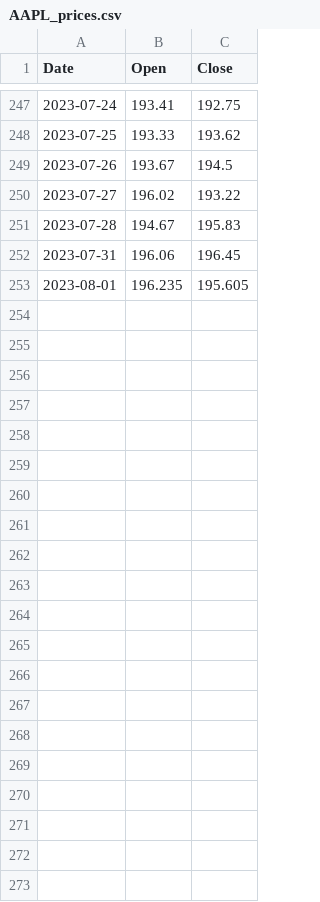
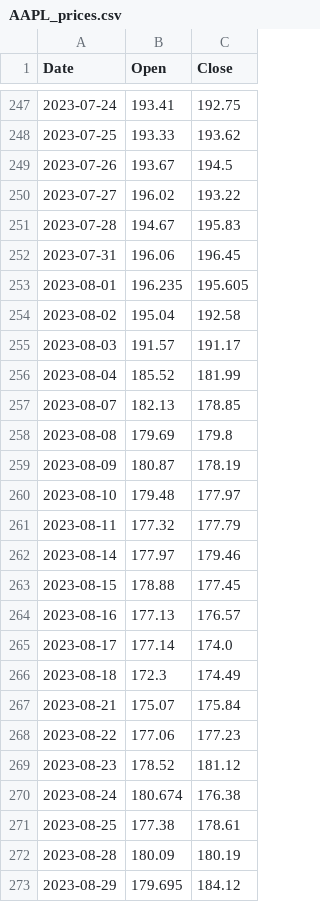
Before and after one commit to janhavidoshi/crisp-journey, a CSV file: crisp/data/AAPL_prices.csv, drawn as a sheet; only a part is shown, gaps mark what is left out.

```diff
--- a/crisp/data/AAPL_prices.csv
+++ b/crisp/data/AAPL_prices.csv
@@ -253 +253,21 @@ Date,Open,Close
 2023-08-01,196.235,195.605
+2023-08-02,195.04,192.58
+2023-08-03,191.57,191.17
+2023-08-04,185.52,181.99
+2023-08-07,182.13,178.85
+2023-08-08,179.69,179.8
+2023-08-09,180.87,178.19
+2023-08-10,179.48,177.97
+2023-08-11,177.32,177.79
+2023-08-14,177.97,179.46
+2023-08-15,178.88,177.45
+2023-08-16,177.13,176.57
+2023-08-17,177.14,174.0
+2023-08-18,172.3,174.49
+2023-08-21,175.07,175.84
+2023-08-22,177.06,177.23
+2023-08-23,178.52,181.12
+2023-08-24,180.674,176.38
+2023-08-25,177.38,178.61
+2023-08-28,180.09,180.19
+2023-08-29,179.695,184.12
```
Also changed, not shown: crisp/data/AAPL_news.csv, crisp/data/AMZN_news.csv, 12 other files.
